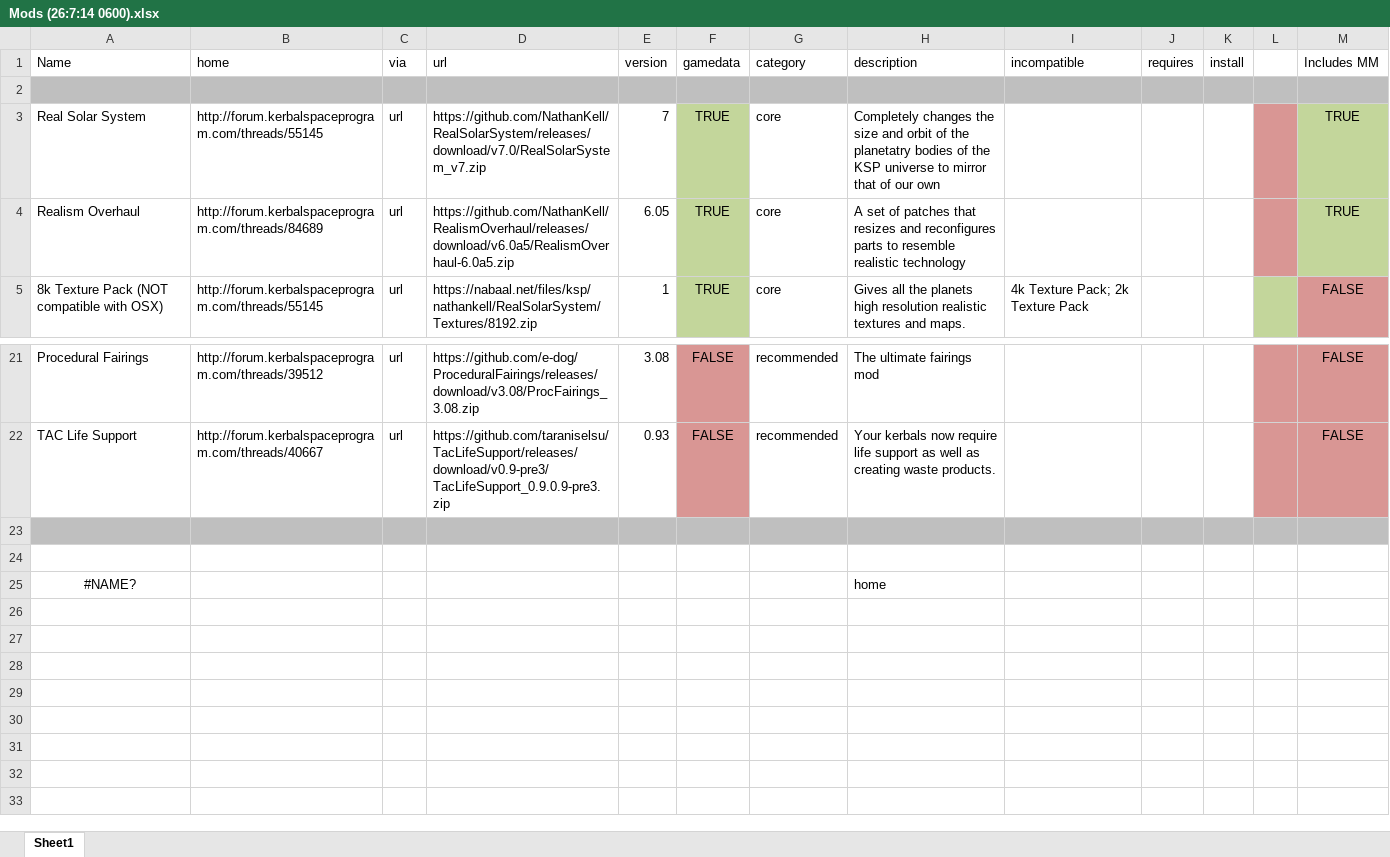
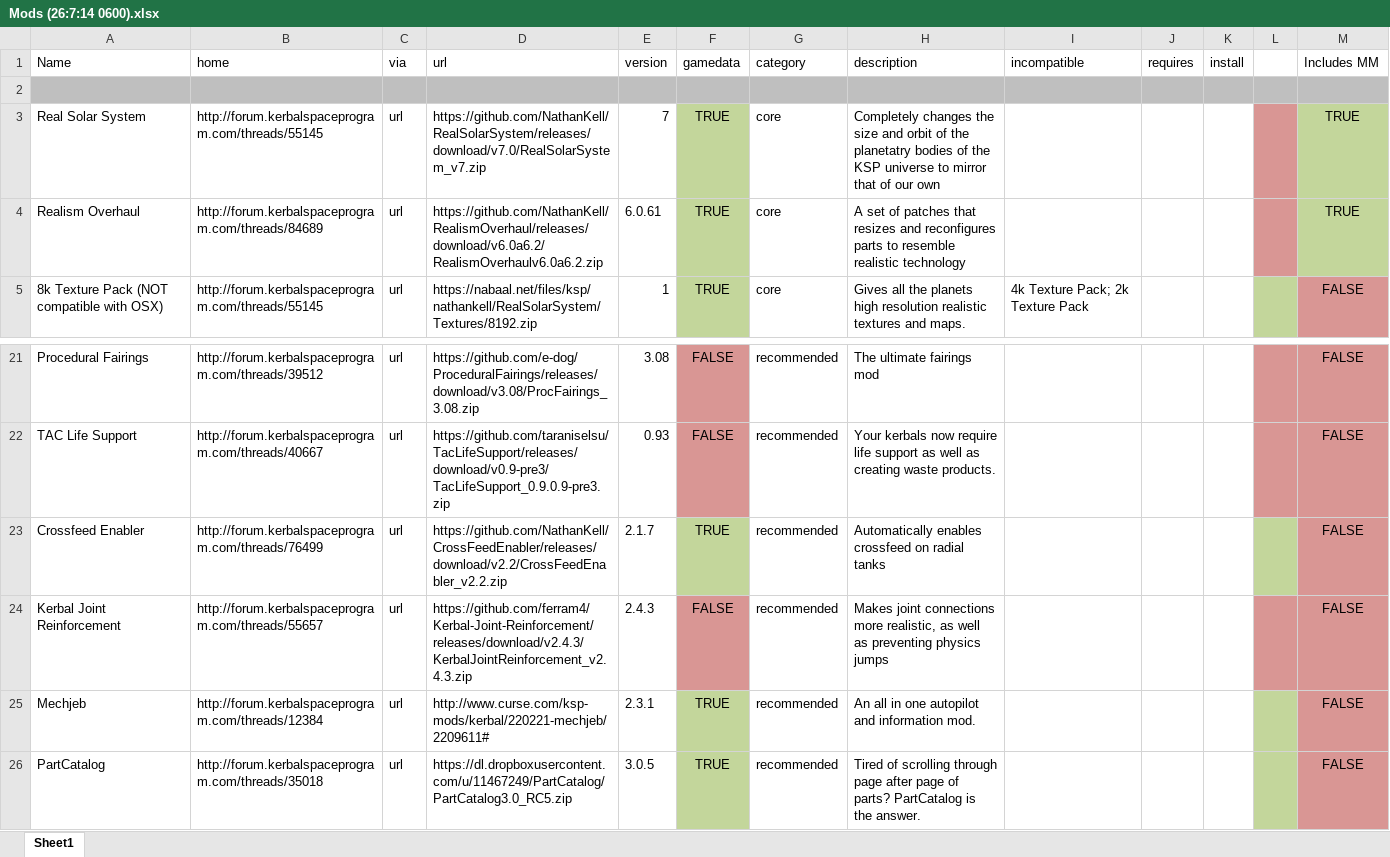
Before and after one commit to NathanKell/KSP-RealSolarSystem-Bundler, an Excel workbook: Mods (26:7:14 0600).xlsx, sheet Sheet1, drawn as a sheet; only a part is shown, gaps mark what is left out; values as stored, in another font and other column widths than the file's, no borders; removed rows and columns are numbered as before the commit, all else as after; the diff names each change by its address in the sheet, - before the commit and + after, or states it on an @@ line.

```diff
--- a/Mods (26:7:14 0600).xlsx (sheet Sheet1)
+++ b/Mods (26:7:14 0600).xlsx (sheet Sheet1)
-D4 (url): https://github.com/NathanKell/RealismOverhaul/releases/download/v6.0a5/RealismOverhaul-6.0a5.zip
+D4 (url): https://github.com/NathanKell/RealismOverhaul/releases/download/v6.0a6.2/RealismOverhaulv6.0a6.2.zip
-E4 (version): 6.05
+E4 (version): 6.0.61
-row 23: (empty)
+row 23: Crossfeed Enabler | http://forum.kerbalspaceprogram.com/threads/76499 | url | https://github.com/NathanKell/CrossFeedEnabler/releases/download/v2.2/CrossFeedEnabler_v2.2.zip | 2.1.7 | TRUE | recommended | Automatically enables crossfeed on radial tanks |  |  |  |  | FALSE
-A23:E23 fill: #BFBFBF
+A23:E23 fill: none
-F23 fill: #BFBFBF
+F23 fill: #C3D69B
-G23:K23 fill: #BFBFBF
+G23:K23 fill: none
-L23 fill: #BFBFBF
+L23 fill: #C3D69B
-M23 fill: #BFBFBF
+M23 fill: #D99694
-row 24: (empty)
+row 24: Kerbal Joint Reinforcement | http://forum.kerbalspaceprogram.com/threads/55657 | url | https://github.com/ferram4/Kerbal-Joint-Reinforcement/releases/download/v2.4.3/KerbalJointReinforcement_v2.4.3.zip | 2.4.3 | FALSE | recommended | Makes joint connections more realistic, as well as preventing physics jumps |  |  |  |  | FALSE
-F24 fill: none
+F24 fill: #D99694
-L24:M24 fill: none
+L24:M24 fill: #D99694
-row 25: #NAME? |  |  |  |  |  |  | home
+row 25: Mechjeb | http://forum.kerbalspaceprogram.com/threads/12384 | url | http://www.curse.com/ksp-mods/kerbal/220221-mechjeb/2209611# | 2.3.1 | TRUE | recommended | An all in one autopilot and information mod. |  |  |  |  | FALSE
+row 26: PartCatalog | http://forum.kerbalspaceprogram.com/threads/35018 | url | https://dl.dropboxusercontent.com/u/11467249/PartCatalog/PartCatalog3.0_RC5.zip | 3.0.5 | TRUE | recommended | Tired of scrolling through page after page of parts? PartCatalog is the answer. |  |  |  |  | FALSE
```
Also changed, not shown: 1 other file.
